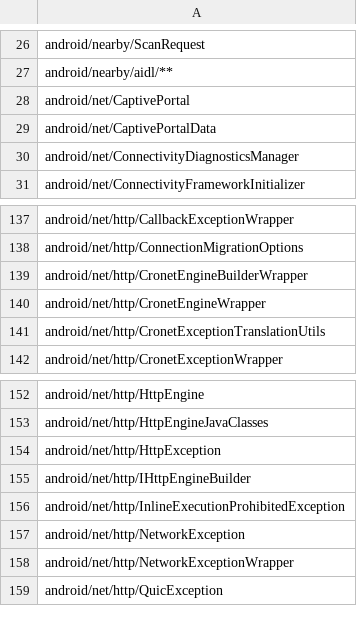
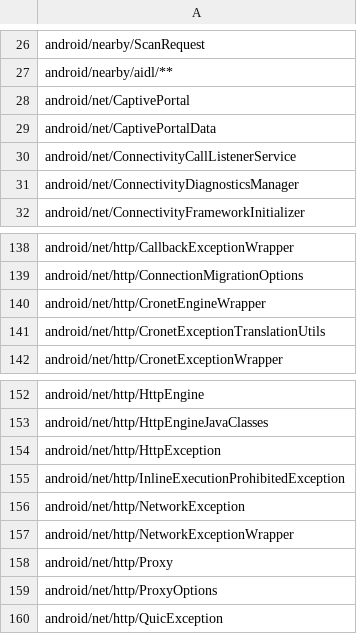
Before and after one commit to CodeLinaro-mirror/la_platform_prebuilts_module_sdk_Connectivity, a CSV file: current/hiddenapi/signature-patterns.csv, drawn as a sheet; only a part is shown, gaps mark what is left out.

Commit message:
Update Connectivity SDK to train 14662808
Compatible module: TetheringPrebuilt
Package: com.google.android.go.tethering
Version: 361420420
Package: com.google.android.tethering
Version: 361420420

Bug: 471260417
Change-Id: Ia51a8a21ce4aa2f7a658353c70776386fa09d91b

```diff
--- a/current/hiddenapi/signature-patterns.csv
+++ b/current/hiddenapi/signature-patterns.csv
@@ -29,2 +29,3 @@ android/net/CaptivePortal
 android/net/CaptivePortalData
+android/net/ConnectivityCallListenerService
 android/net/ConnectivityDiagnosticsManager
@@ -138,3 +139,2 @@ android/net/http/CallbackExceptionWrapper
 android/net/http/ConnectionMigrationOptions
-android/net/http/CronetEngineBuilderWrapper
 android/net/http/CronetEngineWrapper
@@ -154,3 +154,2 @@ android/net/http/HttpEngineJavaClasses
 android/net/http/HttpException
-android/net/http/IHttpEngineBuilder
 android/net/http/InlineExecutionProhibitedException
@@ -158,2 +157,4 @@ android/net/http/NetworkException
 android/net/http/NetworkExceptionWrapper
+android/net/http/Proxy
+android/net/http/ProxyOptions
 android/net/http/QuicException
```
Also changed, not shown: 42 other files.
